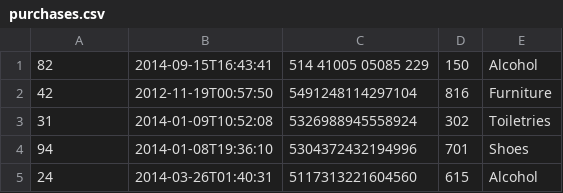
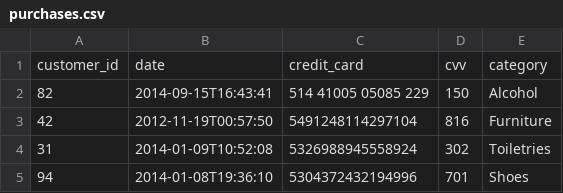
Before and after one commit to hoseasandstrom/PurchaseDataSpring, a CSV file: purchases.csv, drawn as a sheet; only a part is shown; the shorter side is filled out with more unchanged rows.

```diff
--- a/purchases.csv
+++ b/purchases.csv
@@ -1 +1,2 @@
+customer_id,date,credit_card,cvv,category
 82,2014-09-15T16:43:41,514 41005 05085 229,150,Alcohol
```
Also changed, not shown: customers.csv, 5 other files.
